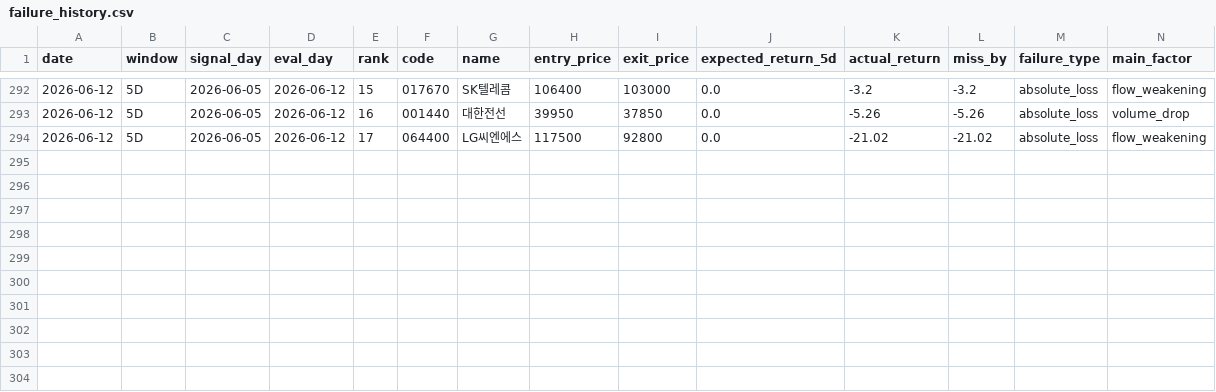
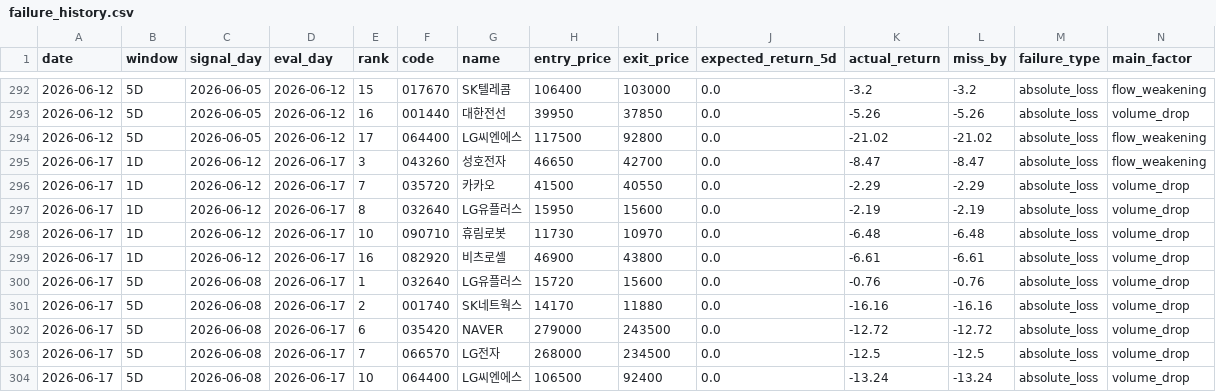
Before and after one commit to stanleyim/choonsimi, a CSV file: failure_history.csv, drawn as a sheet; only a part is shown, gaps mark what is left out; rows hold the shown columns only; the diff names each change by its address in the sheet, - before the commit and + after, or states it on an @@ line.

```diff
--- a/failure_history.csv
+++ b/failure_history.csv
+row 295: 2026-06-17 | 1D | 2026-06-12 | 2026-06-17 | 3 | 043260 | 성호전자 | 46650 | 42700 | 0.0 | -8.47 | -8.47 | absolute_loss | flow_weakening
+row 296: 2026-06-17 | 1D | 2026-06-12 | 2026-06-17 | 7 | 035720 | 카카오 | 41500 | 40550 | 0.0 | -2.29 | -2.29 | absolute_loss | volume_drop
+row 297: 2026-06-17 | 1D | 2026-06-12 | 2026-06-17 | 8 | 032640 | LG유플러스 | 15950 | 15600 | 0.0 | -2.19 | -2.19 | absolute_loss | volume_drop
+row 298: 2026-06-17 | 1D | 2026-06-12 | 2026-06-17 | 10 | 090710 | 휴림로봇 | 11730 | 10970 | 0.0 | -6.48 | -6.48 | absolute_loss | volume_drop
+row 299: 2026-06-17 | 1D | 2026-06-12 | 2026-06-17 | 16 | 082920 | 비츠로셀 | 46900 | 43800 | 0.0 | -6.61 | -6.61 | absolute_loss | volume_drop
+row 300: 2026-06-17 | 5D | 2026-06-08 | 2026-06-17 | 1 | 032640 | LG유플러스 | 15720 | 15600 | 0.0 | -0.76 | -0.76 | absolute_loss | volume_drop
+row 301: 2026-06-17 | 5D | 2026-06-08 | 2026-06-17 | 2 | 001740 | SK네트웍스 | 14170 | 11880 | 0.0 | -16.16 | -16.16 | absolute_loss | volume_drop
+row 302: 2026-06-17 | 5D | 2026-06-08 | 2026-06-17 | 6 | 035420 | NAVER | 279000 | 243500 | 0.0 | -12.72 | -12.72 | absolute_loss | volume_drop
+row 303: 2026-06-17 | 5D | 2026-06-08 | 2026-06-17 | 7 | 066570 | LG전자 | 268000 | 234500 | 0.0 | -12.5 | -12.5 | absolute_loss | volume_drop
+row 304: 2026-06-17 | 5D | 2026-06-08 | 2026-06-17 | 10 | 064400 | LG씨엔에스 | 106500 | 92400 | 0.0 | -13.24 | -13.24 | absolute_loss | volume_drop
```
Also changed, not shown: signal_history.csv, 5 other files.
